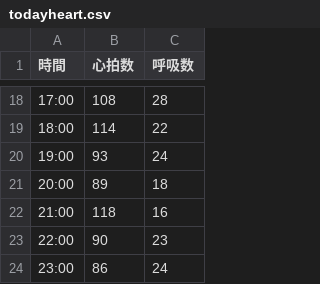
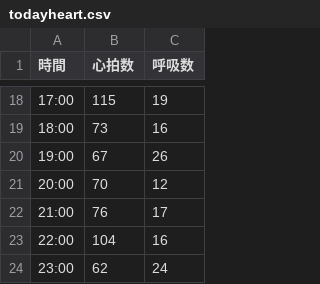
Before and after one commit to koheikobayashi/health-dashboard, a CSV file: data/todayheart.csv, drawn as a sheet; only a part is shown, gaps mark what is left out; the diff covers the shown part only.

```diff
--- a/data/todayheart.csv
+++ b/data/todayheart.csv
@@ -18,7 +18,7 @@
-17:00,108,28
-18:00,114,22
-19:00,93,24
-20:00,89,18
-21:00,118,16
-22:00,90,23
-23:00,86,24
+17:00,115,19
+18:00,73,16
+19:00,67,26
+20:00,70,12
+21:00,76,17
+22:00,104,16
+23:00,62,24
```
Also changed, not shown: 31 edited cells elsewhere in this file, data/todayheartmax.csv, data/todaymove.csv, 6 other files.
